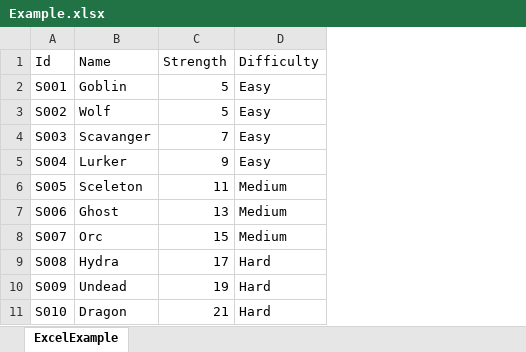
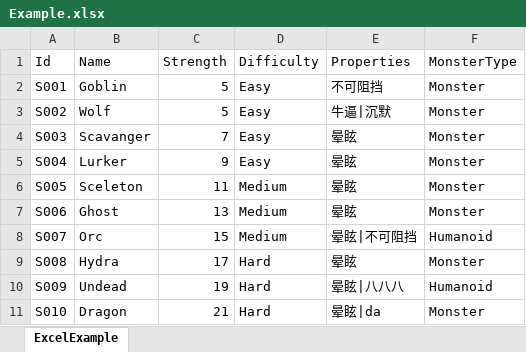
Before and after one commit to 0kk470/Unity-QuickSheet, an Excel workbook: Assets/QuickSheet/Example/Excel/Example.xlsx, sheet ExcelExample, drawn as a sheet; values as stored, in another font and other column widths than the file's, no borders; the diff names each change by its address in the sheet, - before the commit and + after, or states it on an @@ line.

Commit message:
BitWise Support EnumType AutoGenerate

```diff
--- a/Assets/QuickSheet/Example/Excel/Example.xlsx (sheet ExcelExample)
+++ b/Assets/QuickSheet/Example/Excel/Example.xlsx (sheet ExcelExample)
+column E (Properties), rows 2-11: 不可阻挡 | 牛逼|沉默 | 晕眩 | 晕眩 | 晕眩 | 晕眩 | 晕眩|不可阻挡 | 晕眩 | 晕眩|八八八 | 晕眩|da
+column F (MonsterType), rows 2-11: Monster | Monster | Monster | Monster | Monster | Monster | Humanoid | Monster | Humanoid | Monster
```
Also changed, not shown: 11 other files.
